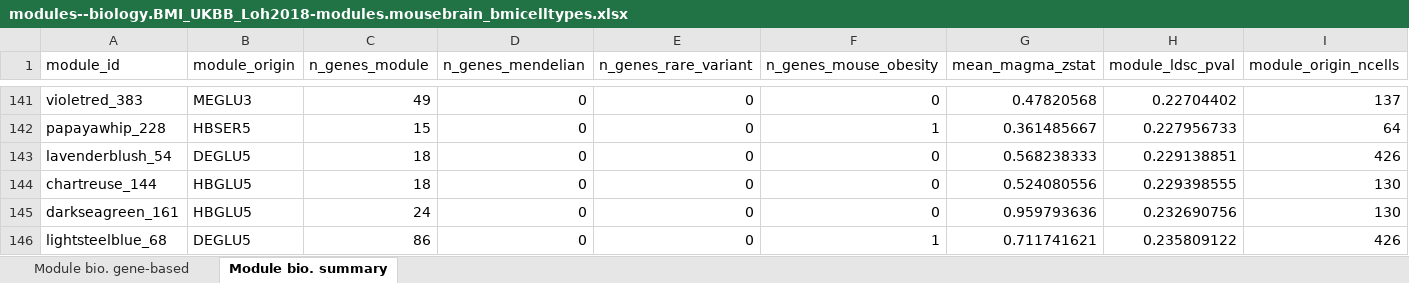
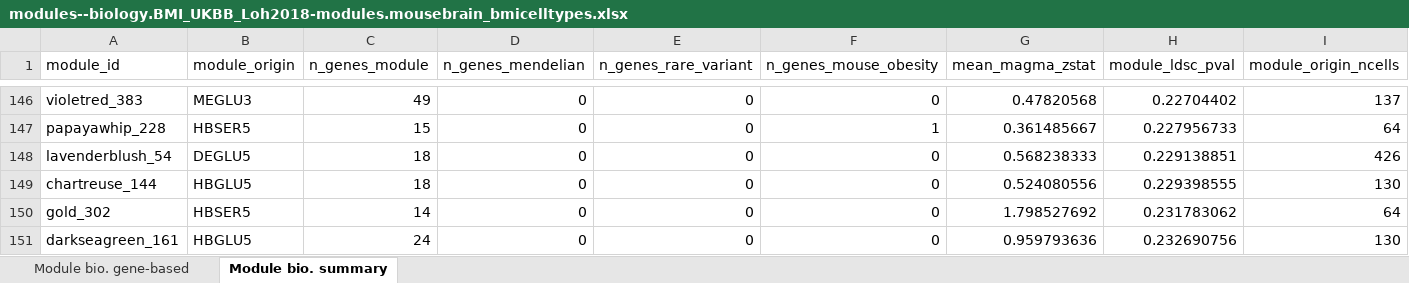
Before and after one commit to perslab/timshel-2020, an Excel workbook: results/modules--biology.BMI_UKBB_Loh2018-modules.mousebrain_bmicelltypes.xlsx, sheet Module bio. summary, drawn as a sheet; only a part is shown, gaps mark what is left out; the shorter side is filled out with more unchanged rows; values as stored, in another font and other column widths than the file's, no borders; rows hold the shown columns only; the diff covers the shown part only; the diff names each change by its address in the sheet, - before the commit and + after, or states it on an @@ line.

```diff
--- a/results/modules--biology.BMI_UKBB_Loh2018-modules.mousebrain_bmicelltypes.xlsx (sheet Module bio. summary)
+++ b/results/modules--biology.BMI_UKBB_Loh2018-modules.mousebrain_bmicelltypes.xlsx (sheet Module bio. summary)
+row 150: gold_302 | HBSER5 | 14 | 0 | 0 | 0 | 1.798527692 | 0.231783062 | 64
```
Also changed, not shown: 27 added rows and 1 edited cell elsewhere in this sheet, 31 other files.
